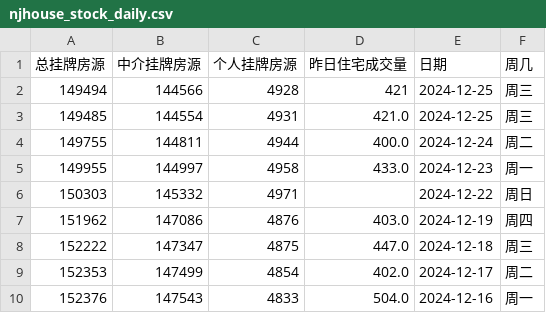
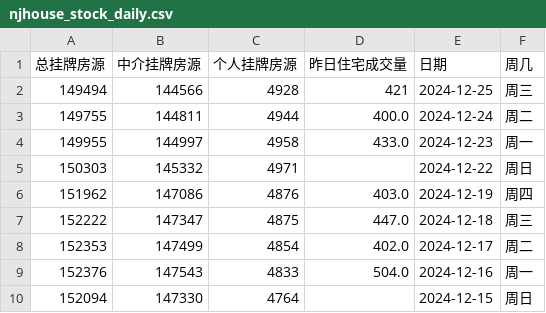
Before and after one commit to Channe/njhouse, a CSV file: house_scripts/njhouse_stock_daily/njhouse_stock_daily.csv, drawn as a sheet; only a part is shown; the shorter side is filled out with more unchanged rows; the diff names each change by its address in the sheet, - before the commit and + after, or states it on an @@ line.

Commit message:
update csv

```diff
--- a/house_scripts/njhouse_stock_daily/njhouse_stock_daily.csv
+++ b/house_scripts/njhouse_stock_daily/njhouse_stock_daily.csv
-row 3: 149485 | 144554 | 4931 | 421.0 | 2024-12-25 | 周三
```
